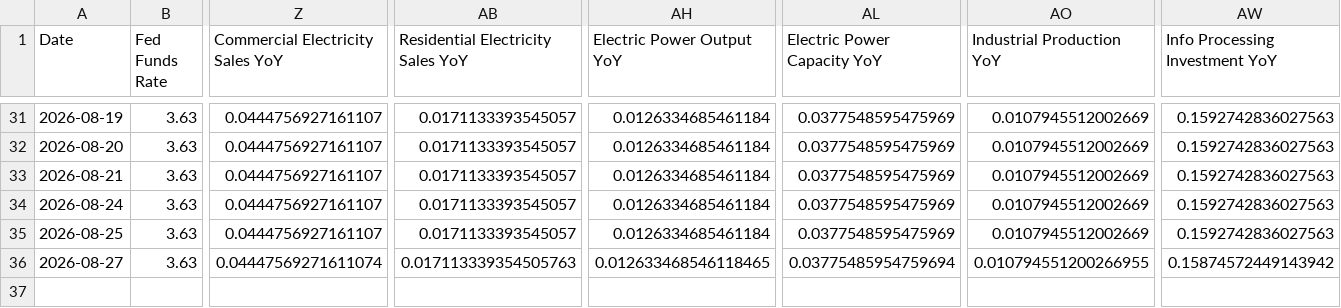
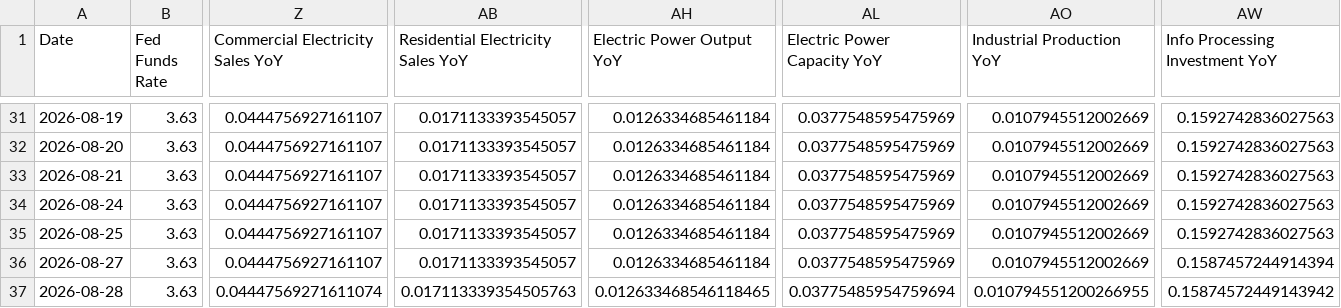
Before and after one commit to seenyoredave/ai_macro_git, a CSV file: archive/fred_history.csv, drawn as a sheet; only a part is shown, gaps mark what is left out; rows hold the shown columns only; the diff names each change by its address in the sheet, - before the commit and + after, or states it on an @@ line.

```diff
--- a/archive/fred_history.csv
+++ b/archive/fred_history.csv
-Z36 (Commercial Electricity Sales YoY): 0.04447569271611074
+Z36 (Commercial Electricity Sales YoY): 0.0444756927161107
-AB36: 0.017113339354505763
+AB36: 0.0171133393545057
-AH36 (Electric Power Output YoY): 0.012633468546118465
+AH36 (Electric Power Output YoY): 0.0126334685461184
-AL36 (Electric Power Capacity YoY): 0.03775485954759694
+AL36 (Electric Power Capacity YoY): 0.0377548595475969
-AO36 (Industrial Production YoY): 0.010794551200266955
+AO36 (Industrial Production YoY): 0.0107945512002669
-AW36 (Info Processing Investment YoY): 0.15874572449143942
+AW36 (Info Processing Investment YoY): 0.1587457244914394
+row 37: 2026-08-28 | 3.63 | 0.04447569271611074 | 0.017113339354505763 | 0.012633468546118465 | 0.03775485954759694 | 0.010794551200266955 | 0.15874572449143942
```
Also changed, not shown: archive/energy_history.csv, archive/macro_history.csv, 28 other files.
